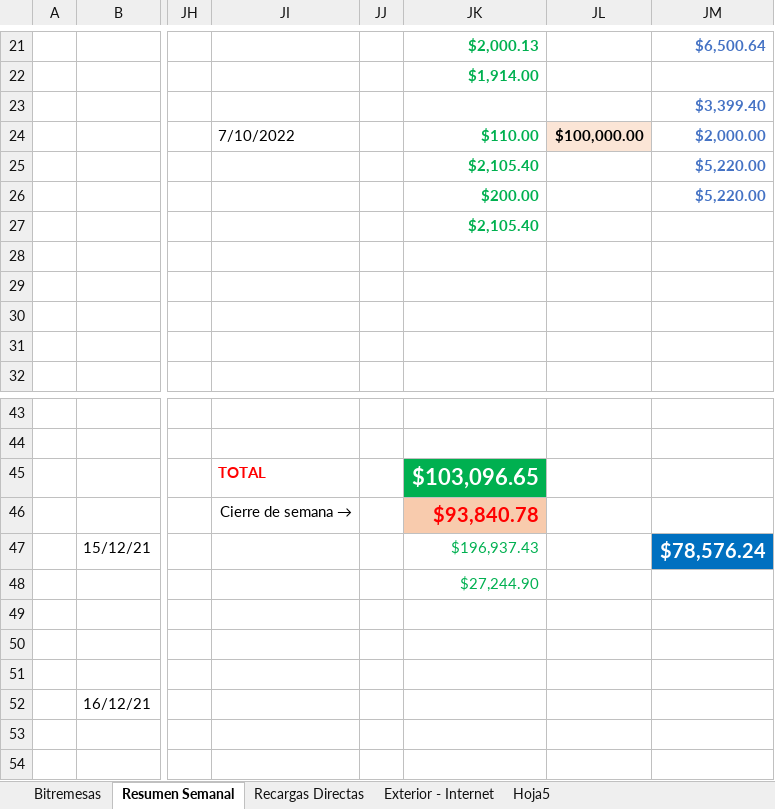
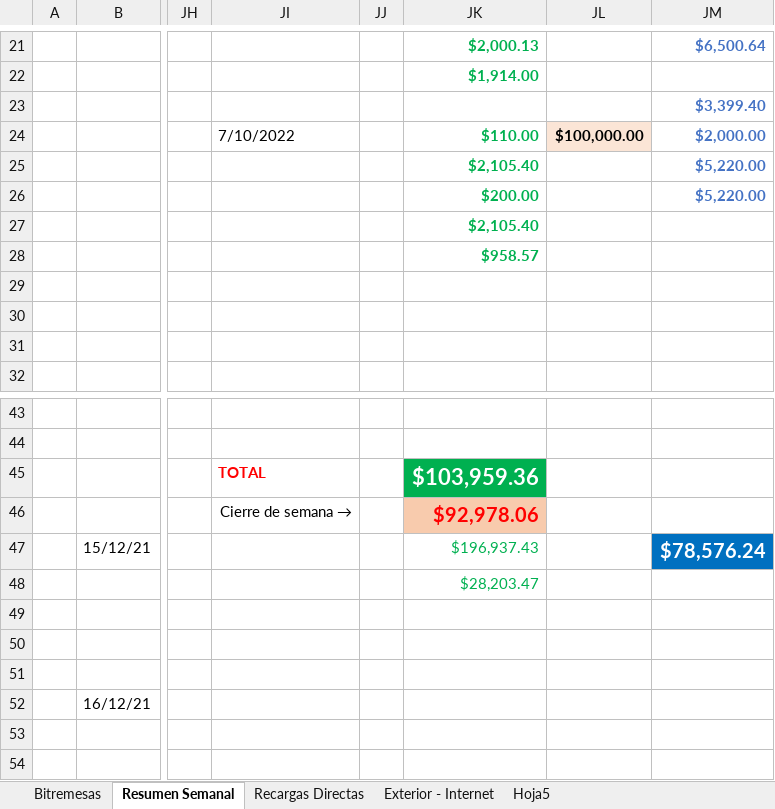
Before and after one commit to lasiel980120/Cierres-Contables-BR-Matanzas, an Excel workbook: contabilidad.xlsx, sheet Resumen Semanal, drawn as a sheet; only a part is shown, gaps mark what is left out; values as stored, in another font and other column widths than the file's, no borders; the diff names each change by its address in the sheet, - before the commit and + after, or states it on an @@ line.

Commit message:
Update contabilidad.xlsx

```diff
--- a/contabilidad.xlsx (sheet Resumen Semanal)
+++ b/contabilidad.xlsx (sheet Resumen Semanal)
-JK28: (empty)
+JK28: $958.57
-JK45: $103,096.65
+JK45: $103,959.36
-JK46: $93,840.78
+JK46: $92,978.06
-JK48: $27,244.90
+JK48: $28,203.47
```
